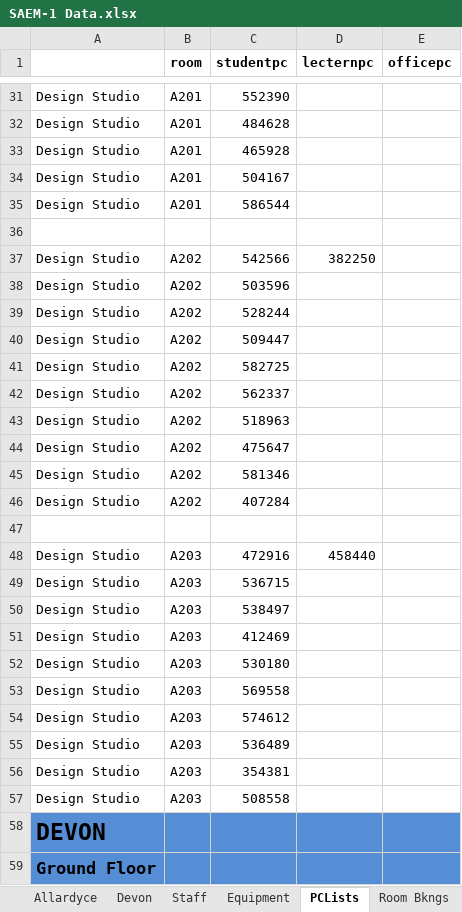
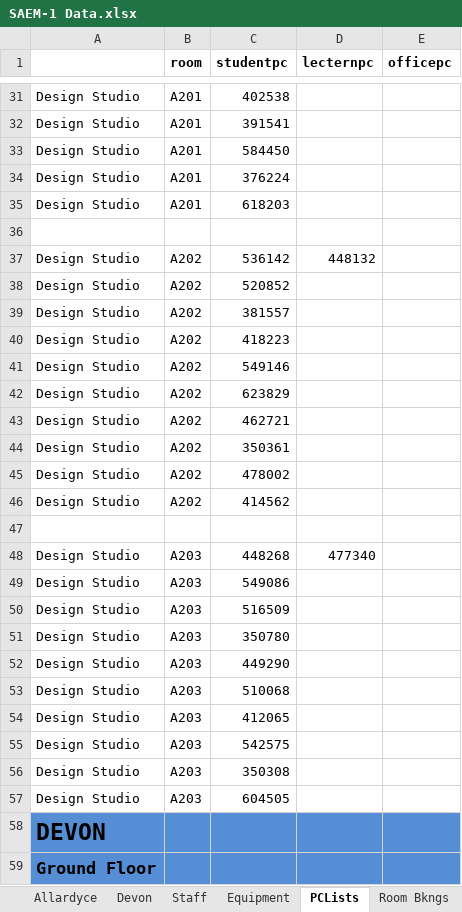
Before and after one commit to Drshockalot/SwitchboardCentral, an Excel workbook: data/SAEM-1 Data.xlsx, sheet PCLists, drawn as a sheet; only a part is shown, gaps mark what is left out; values as stored, in another font and other column widths than the file's, no borders; the diff covers the shown part only; the diff names each change by its address in the sheet, - before the commit and + after, or states it on an @@ line.

```diff
--- a/data/SAEM-1 Data.xlsx (sheet PCLists)
+++ b/data/SAEM-1 Data.xlsx (sheet PCLists)
-C31 (studentpc): 552390
+C31 (studentpc): 402538
-C32 (studentpc): 484628
+C32 (studentpc): 391541
-C33 (studentpc): 465928
+C33 (studentpc): 584450
-C34 (studentpc): 504167
+C34 (studentpc): 376224
-C35 (studentpc): 586544
+C35 (studentpc): 618203
-C37 (studentpc): 542566
+C37 (studentpc): 536142
-D37 (lecternpc): 382250
+D37 (lecternpc): 448132
-C38 (studentpc): 503596
+C38 (studentpc): 520852
-C39 (studentpc): 528244
+C39 (studentpc): 381557
-C40 (studentpc): 509447
+C40 (studentpc): 418223
-C41 (studentpc): 582725
+C41 (studentpc): 549146
-C42 (studentpc): 562337
+C42 (studentpc): 623829
-C43 (studentpc): 518963
+C43 (studentpc): 462721
-C44 (studentpc): 475647
+C44 (studentpc): 350361
-C45 (studentpc): 581346
+C45 (studentpc): 478002
-C46 (studentpc): 407284
+C46 (studentpc): 414562
-C48 (studentpc): 472916
+C48 (studentpc): 448268
-D48 (lecternpc): 458440
+D48 (lecternpc): 477340
-C49 (studentpc): 536715
+C49 (studentpc): 549086
-C50 (studentpc): 538497
+C50 (studentpc): 516509
-C51 (studentpc): 412469
+C51 (studentpc): 350780
-C52 (studentpc): 530180
+C52 (studentpc): 449290
-C53 (studentpc): 569558
+C53 (studentpc): 510068
-C54 (studentpc): 574612
+C54 (studentpc): 412065
-C55 (studentpc): 536489
+C55 (studentpc): 542575
-C56 (studentpc): 354381
+C56 (studentpc): 350308
-C57 (studentpc): 508558
+C57 (studentpc): 604505
```
Also changed, not shown: 742 edited cells elsewhere in this sheet, sheet Room Bkngs, sheet Devon, sheet Allardyce, sheet Staff, DataTakeOnTesting.xlsx, 4 other files.
